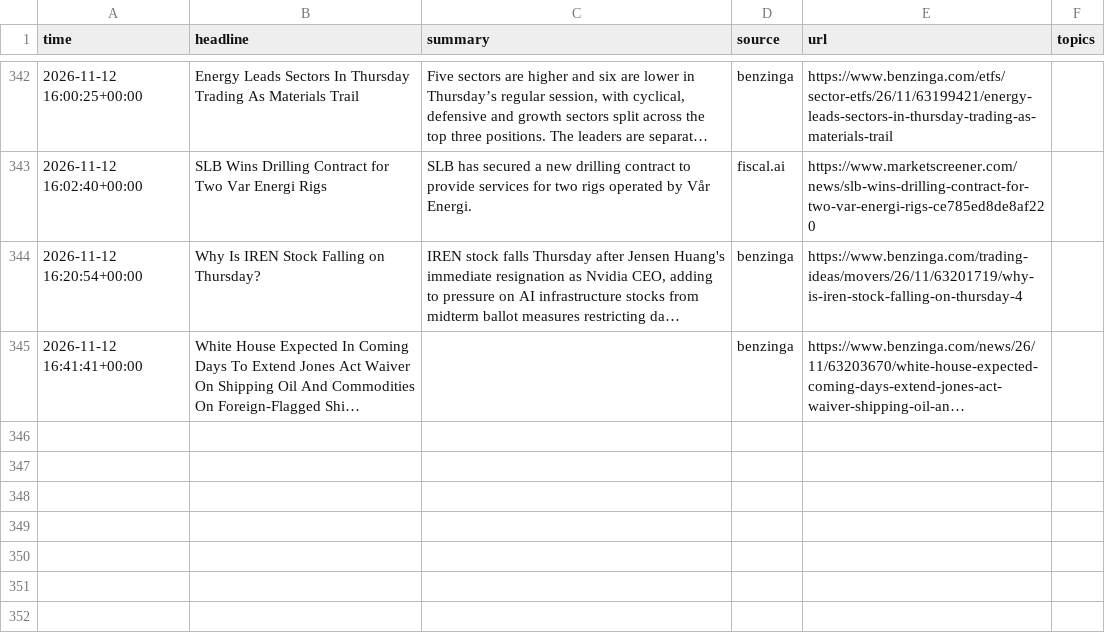
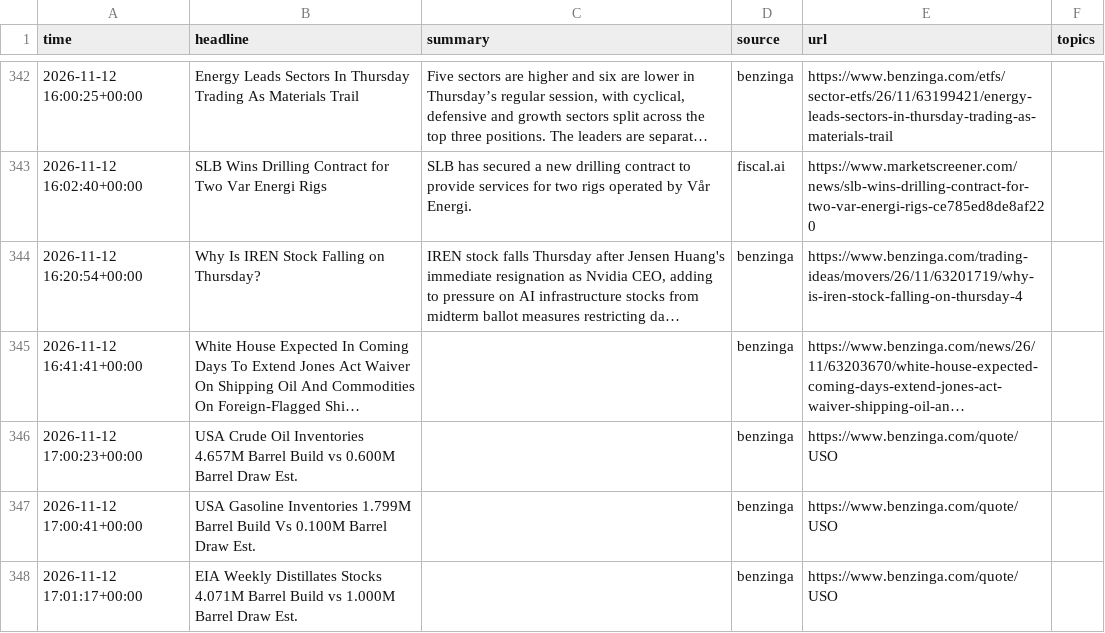
Before and after one commit to lukehamiltn/oil-tracker, a CSV file: news_data/market_news/2026-11.csv, drawn as a sheet; only a part is shown, gaps mark what is left out; long unchanged cells end in …; the diff covers the shown part only; the diff names each change by its address in the sheet, - before the commit and + after, or states it on an @@ line.

```diff
--- a/news_data/market_news/2026-11.csv
+++ b/news_data/market_news/2026-11.csv
+row 346: 2026-11-12 17:00:23+00:00 | USA Crude Oil Inventories 4.657M Barrel Build vs 0.600M Barrel Draw Est. |  | benzinga | https://www.benzinga.com/quote/USO
+row 347: 2026-11-12 17:00:41+00:00 | USA Gasoline Inventories 1.799M Barrel Build Vs 0.100M Barrel Draw Est. |  | benzinga | https://www.benzinga.com/quote/USO
+row 348: 2026-11-12 17:01:17+00:00 | EIA Weekly Distillates Stocks 4.071M Barrel Build vs 1.000M Barrel Draw Est. |  | benzinga | https://www.benzinga.com/quote/USO
```
Also changed, not shown: 3 added rows and 4 moved rows elsewhere in this file, news_data/feeds/2026-11.csv, news_data/mc_stories.csv.
